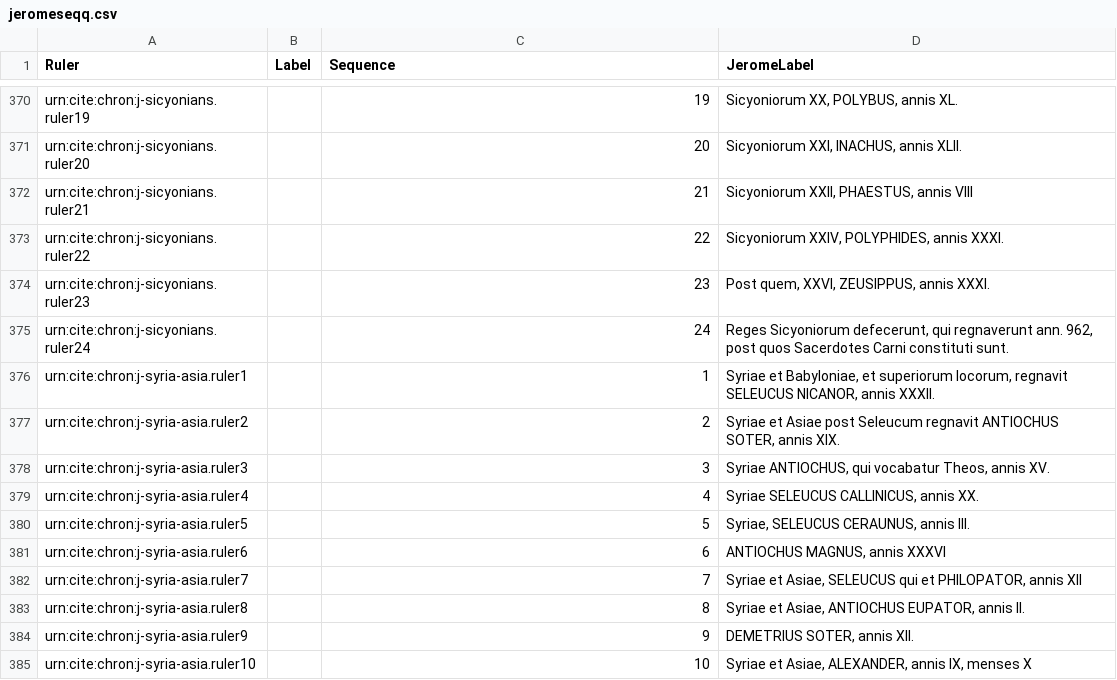
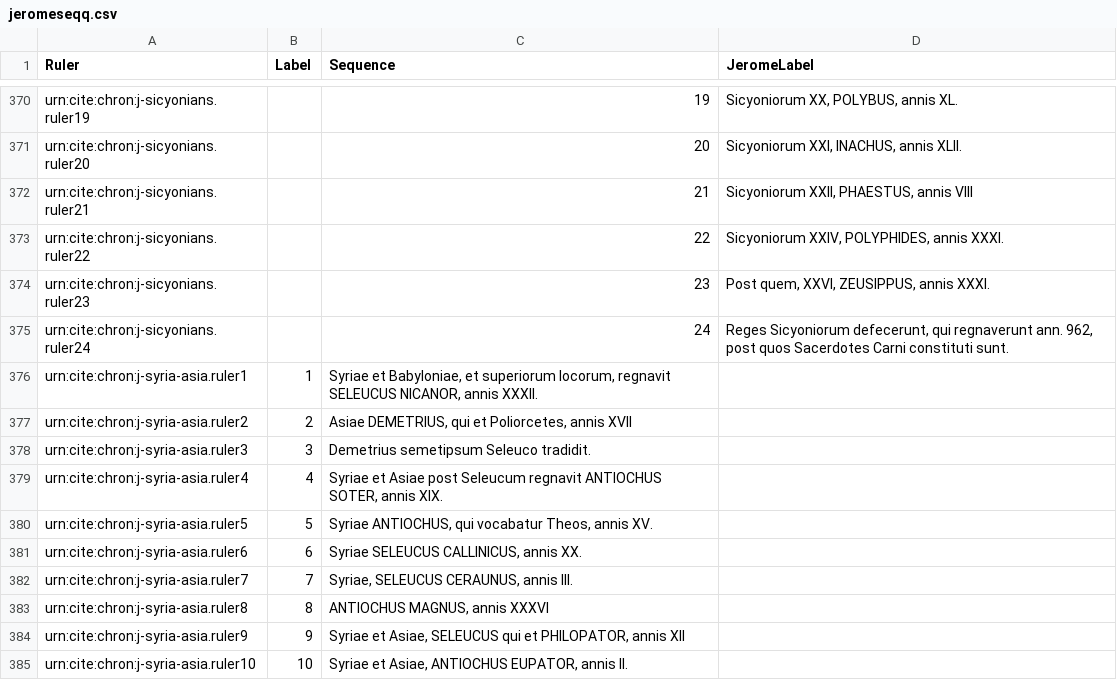
Before and after one commit to neelsmith/chronicles, a CSV file: collections/jeromeseqq.csv, drawn as a sheet; only a part is shown, gaps mark what is left out; the diff covers the shown part only.

Commit message:
Add some labels to jeromeseqq.

```diff
--- a/collections/jeromeseqq.csv
+++ b/collections/jeromeseqq.csv
@@ -375,11 +375,11 @@ urn:cite:chron:j-sicyonians.ruler23,,23,"Post quem, XXVI, ZEUSIPPUS, annis XXXI.
 urn:cite:chron:j-sicyonians.ruler24,,24,"Reges Sicyoniorum defecerunt, qui regnaverunt ann. 962, post quos Sacerdotes Carni constituti sunt."
-urn:cite:chron:j-syria-asia.ruler1,,1,"Syriae et Babyloniae, et superiorum locorum, regnavit SELEUCUS NICANOR, annis XXXII."
-urn:cite:chron:j-syria-asia.ruler2,,2,"Syriae et Asiae post Seleucum regnavit ANTIOCHUS SOTER, annis XIX."
-urn:cite:chron:j-syria-asia.ruler3,,3,"Syriae ANTIOCHUS, qui vocabatur Theos, annis XV."
-urn:cite:chron:j-syria-asia.ruler4,,4,"Syriae SELEUCUS CALLINICUS, annis XX."
-urn:cite:chron:j-syria-asia.ruler5,,5,"Syriae, SELEUCUS CERAUNUS, annis III."
-urn:cite:chron:j-syria-asia.ruler6,,6,"ANTIOCHUS MAGNUS, annis XXXVI"
-urn:cite:chron:j-syria-asia.ruler7,,7,"Syriae et Asiae, SELEUCUS qui et PHILOPATOR, annis XII"
-urn:cite:chron:j-syria-asia.ruler8,,8,"Syriae et Asiae, ANTIOCHUS EUPATOR, annis II."
-urn:cite:chron:j-syria-asia.ruler9,,9,"DEMETRIUS SOTER, annis XII."
-urn:cite:chron:j-syria-asia.ruler10,,10,"Syriae et Asiae, ALEXANDER, annis IX, menses X"
+urn:cite:chron:j-syria-asia.ruler1,1,"Syriae et Babyloniae, et superiorum locorum, regnavit SELEUCUS NICANOR, annis XXXII."
+urn:cite:chron:j-syria-asia.ruler2,2,"Asiae DEMETRIUS, qui et Poliorcetes, annis XVII"
+urn:cite:chron:j-syria-asia.ruler3,3,"Demetrius semetipsum Seleuco tradidit."
+urn:cite:chron:j-syria-asia.ruler4,4,"Syriae et Asiae post Seleucum regnavit ANTIOCHUS SOTER, annis XIX."
+urn:cite:chron:j-syria-asia.ruler5,5,"Syriae ANTIOCHUS, qui vocabatur Theos, annis XV."
+urn:cite:chron:j-syria-asia.ruler6,6,"Syriae SELEUCUS CALLINICUS, annis XX."
+urn:cite:chron:j-syria-asia.ruler7,7,"Syriae, SELEUCUS CERAUNUS, annis III."
+urn:cite:chron:j-syria-asia.ruler8,8,"ANTIOCHUS MAGNUS, annis XXXVI"
+urn:cite:chron:j-syria-asia.ruler9,9,"Syriae et Asiae, SELEUCUS qui et PHILOPATOR, annis XII"
+urn:cite:chron:j-syria-asia.ruler10,10,"Syriae et Asiae, ANTIOCHUS EUPATOR, annis II."
```
Also changed, not shown: 2 added rows and 25 edited cells elsewhere in this file.
